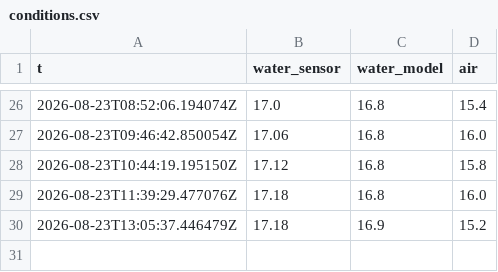
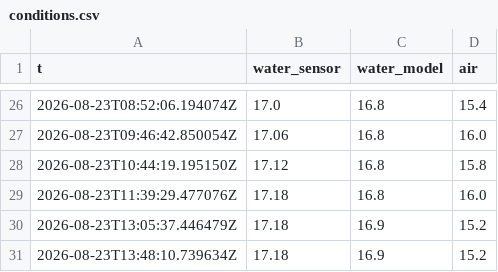
Before and after one commit to mikko-ahonen/latu-club, a CSV file: archive/conditions.csv, drawn as a sheet; only a part is shown, gaps mark what is left out; the diff names each change by its address in the sheet, - before the commit and + after, or states it on an @@ line.

```diff
--- a/archive/conditions.csv
+++ b/archive/conditions.csv
+row 31: 2026-08-23T13:48:10.739634Z | 17.18 | 16.9 | 15.2
```
Also changed, not shown: 2 other files.
